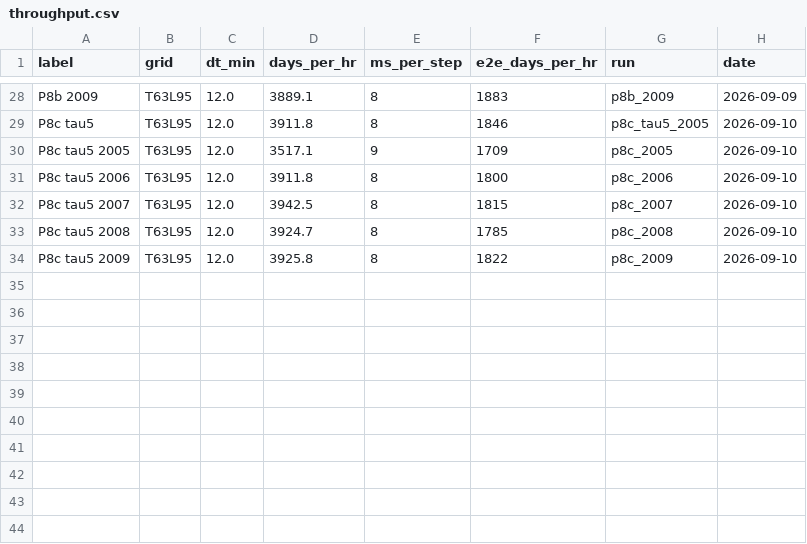
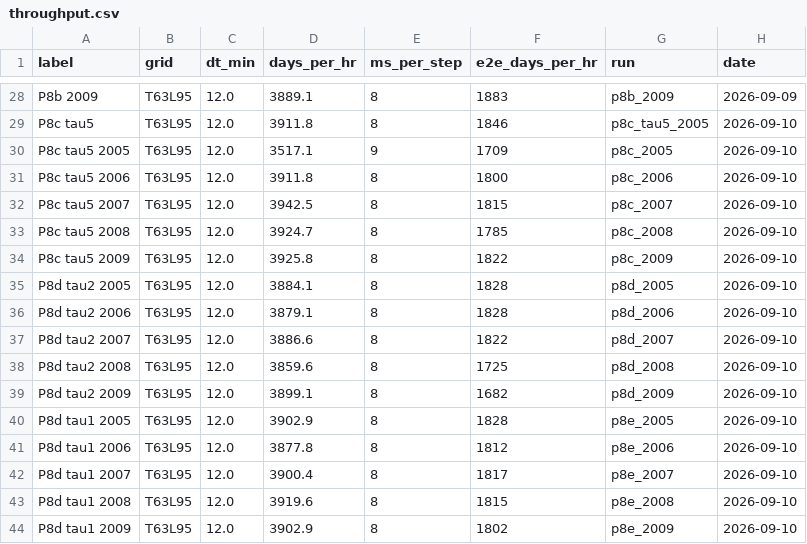
Before and after one commit to reflective-org/jcm-strat, a CSV file: docs/outputs/throughput.csv, drawn as a sheet; only a part is shown, gaps mark what is left out; the diff names each change by its address in the sheet, - before the commit and + after, or states it on an @@ line.

```diff
--- a/docs/outputs/throughput.csv
+++ b/docs/outputs/throughput.csv
+row 35: P8d tau2 2005 | T63L95 | 12.0 | 3884.1 | 8 | 1828 | p8d_2005 | 2026-09-10
+row 36: P8d tau2 2006 | T63L95 | 12.0 | 3879.1 | 8 | 1828 | p8d_2006 | 2026-09-10
+row 37: P8d tau2 2007 | T63L95 | 12.0 | 3886.6 | 8 | 1822 | p8d_2007 | 2026-09-10
+row 38: P8d tau2 2008 | T63L95 | 12.0 | 3859.6 | 8 | 1725 | p8d_2008 | 2026-09-10
+row 39: P8d tau2 2009 | T63L95 | 12.0 | 3899.1 | 8 | 1682 | p8d_2009 | 2026-09-10
+row 40: P8d tau1 2005 | T63L95 | 12.0 | 3902.9 | 8 | 1828 | p8e_2005 | 2026-09-10
+row 41: P8d tau1 2006 | T63L95 | 12.0 | 3877.8 | 8 | 1812 | p8e_2006 | 2026-09-10
+row 42: P8d tau1 2007 | T63L95 | 12.0 | 3900.4 | 8 | 1817 | p8e_2007 | 2026-09-10
+row 43: P8d tau1 2008 | T63L95 | 12.0 | 3919.6 | 8 | 1815 | p8e_2008 | 2026-09-10
+row 44: P8d tau1 2009 | T63L95 | 12.0 | 3902.9 | 8 | 1802 | p8e_2009 | 2026-09-10
```
Also changed, not shown: 54 other files.
